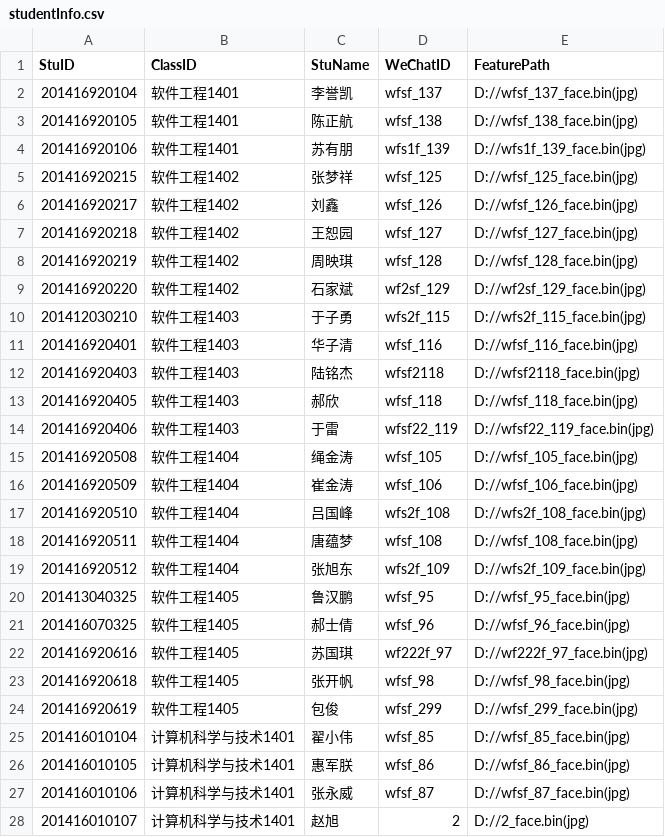
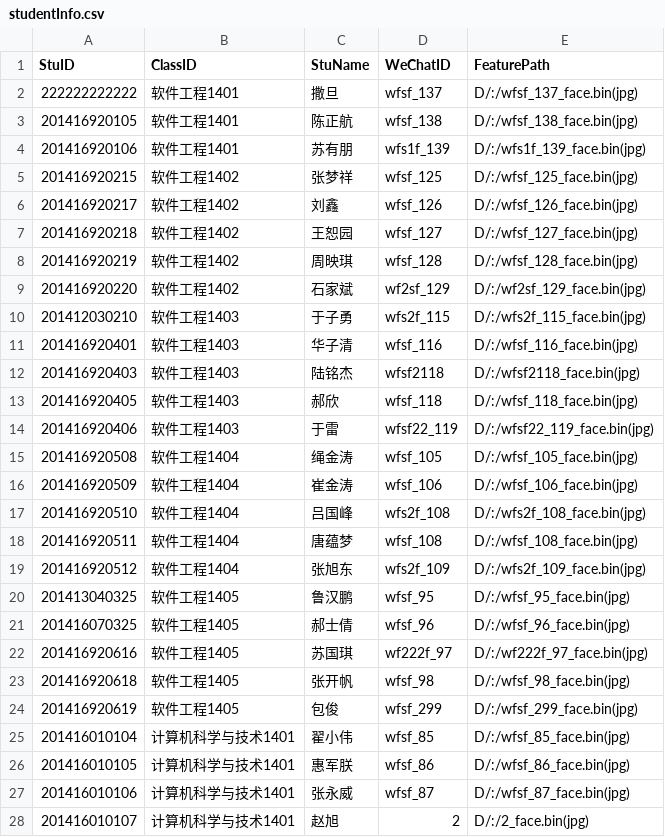
Before and after one commit to asdasd12123/WeChat, a CSV file: InData/studentInfo.csv, drawn as a sheet; only a part is shown; the diff covers the shown part only.

```diff
--- a/InData/studentInfo.csv
+++ b/InData/studentInfo.csv
@@ -1,28 +1,28 @@
 StuID,ClassID,StuName,WeChatID,FeaturePath
-201416920104,软件工程1401,李誉凯,wfsf_137,D://wfsf_137_face.bin(jpg)
-201416920105,软件工程1401,陈正航,wfsf_138,D://wfsf_138_face.bin(jpg)
-201416920106,软件工程1401,苏有朋,wfs1f_139,D://wfs1f_139_face.bin(jpg)
-201416920215,软件工程1402,张梦祥,wfsf_125,D://wfsf_125_face.bin(jpg)
-201416920217,软件工程1402,刘鑫,wfsf_126,D://wfsf_126_face.bin(jpg)
-201416920218,软件工程1402,王恕园,wfsf_127,D://wfsf_127_face.bin(jpg)
-201416920219,软件工程1402,周映琪,wfsf_128,D://wfsf_128_face.bin(jpg)
-201416920220,软件工程1402,石家斌,wf2sf_129,D://wf2sf_129_face.bin(jpg)
-201412030210,软件工程1403,于子勇,wfs2f_115,D://wfs2f_115_face.bin(jpg)
-201416920401,软件工程1403,华子清,wfsf_116,D://wfsf_116_face.bin(jpg)
-201416920403,软件工程1403,陆铭杰,wfsf2118,D://wfsf2118_face.bin(jpg)
-201416920405,软件工程1403,郝欣,wfsf_118,D://wfsf_118_face.bin(jpg)
-201416920406,软件工程1403,于雷,wfsf22_119,D://wfsf22_119_face.bin(jpg)
-201416920508,软件工程1404,绳金涛,wfsf_105,D://wfsf_105_face.bin(jpg)
-201416920509,软件工程1404,崔金涛,wfsf_106,D://wfsf_106_face.bin(jpg)
-201416920510,软件工程1404,吕国峰,wfs2f_108,D://wfs2f_108_face.bin(jpg)
-201416920511,软件工程1404,唐蕴梦,wfsf_108,D://wfsf_108_face.bin(jpg)
-201416920512,软件工程1404,张旭东,wfs2f_109,D://wfs2f_109_face.bin(jpg)
-201413040325,软件工程1405,鲁汉鹏,wfsf_95,D://wfsf_95_face.bin(jpg)
-201416070325,软件工程1405,郝士倩,wfsf_96,D://wfsf_96_face.bin(jpg)
-201416920616,软件工程1405,苏国琪,wf222f_97,D://wf222f_97_face.bin(jpg)
-201416920618,软件工程1405,张开帆,wfsf_98,D://wfsf_98_face.bin(jpg)
-201416920619,软件工程1405,包俊,wfsf_299,D://wfsf_299_face.bin(jpg)
-201416010104,计算机科学与技术1401,翟小伟,wfsf_85,D://wfsf_85_face.bin(jpg)
-201416010105,计算机科学与技术1401,惠军朕,wfsf_86,D://wfsf_86_face.bin(jpg)
-201416010106,计算机科学与技术1401,张永威,wfsf_87,D://wfsf_87_face.bin(jpg)
-201416010107,计算机科学与技术1401,赵旭,2,D://2_face.bin(jpg)
+222222222222,软件工程1401,撒旦,wfsf_137,D/:/wfsf_137_face.bin(jpg)
+201416920105,软件工程1401,陈正航,wfsf_138,D/:/wfsf_138_face.bin(jpg)
+201416920106,软件工程1401,苏有朋,wfs1f_139,D/:/wfs1f_139_face.bin(jpg)
+201416920215,软件工程1402,张梦祥,wfsf_125,D/:/wfsf_125_face.bin(jpg)
+201416920217,软件工程1402,刘鑫,wfsf_126,D/:/wfsf_126_face.bin(jpg)
+201416920218,软件工程1402,王恕园,wfsf_127,D/:/wfsf_127_face.bin(jpg)
+201416920219,软件工程1402,周映琪,wfsf_128,D/:/wfsf_128_face.bin(jpg)
+201416920220,软件工程1402,石家斌,wf2sf_129,D/:/wf2sf_129_face.bin(jpg)
+201412030210,软件工程1403,于子勇,wfs2f_115,D/:/wfs2f_115_face.bin(jpg)
+201416920401,软件工程1403,华子清,wfsf_116,D/:/wfsf_116_face.bin(jpg)
+201416920403,软件工程1403,陆铭杰,wfsf2118,D/:/wfsf2118_face.bin(jpg)
+201416920405,软件工程1403,郝欣,wfsf_118,D/:/wfsf_118_face.bin(jpg)
+201416920406,软件工程1403,于雷,wfsf22_119,D/:/wfsf22_119_face.bin(jpg)
+201416920508,软件工程1404,绳金涛,wfsf_105,D/:/wfsf_105_face.bin(jpg)
+201416920509,软件工程1404,崔金涛,wfsf_106,D/:/wfsf_106_face.bin(jpg)
+201416920510,软件工程1404,吕国峰,wfs2f_108,D/:/wfs2f_108_face.bin(jpg)
+201416920511,软件工程1404,唐蕴梦,wfsf_108,D/:/wfsf_108_face.bin(jpg)
+201416920512,软件工程1404,张旭东,wfs2f_109,D/:/wfs2f_109_face.bin(jpg)
+201413040325,软件工程1405,鲁汉鹏,wfsf_95,D/:/wfsf_95_face.bin(jpg)
+201416070325,软件工程1405,郝士倩,wfsf_96,D/:/wfsf_96_face.bin(jpg)
+201416920616,软件工程1405,苏国琪,wf222f_97,D/:/wf222f_97_face.bin(jpg)
+201416920618,软件工程1405,张开帆,wfsf_98,D/:/wfsf_98_face.bin(jpg)
+201416920619,软件工程1405,包俊,wfsf_299,D/:/wfsf_299_face.bin(jpg)
+201416010104,计算机科学与技术1401,翟小伟,wfsf_85,D/:/wfsf_85_face.bin(jpg)
+201416010105,计算机科学与技术1401,惠军朕,wfsf_86,D/:/wfsf_86_face.bin(jpg)
+201416010106,计算机科学与技术1401,张永威,wfsf_87,D/:/wfsf_87_face.bin(jpg)
+201416010107,计算机科学与技术1401,赵旭,2,D/:/2_face.bin(jpg)
```
Also changed, not shown: 2 removed rows and 4 edited cells elsewhere in this file, InData/2004633_软件工程1401_Sum.csv, InData/seq.csv, 12 other files.
